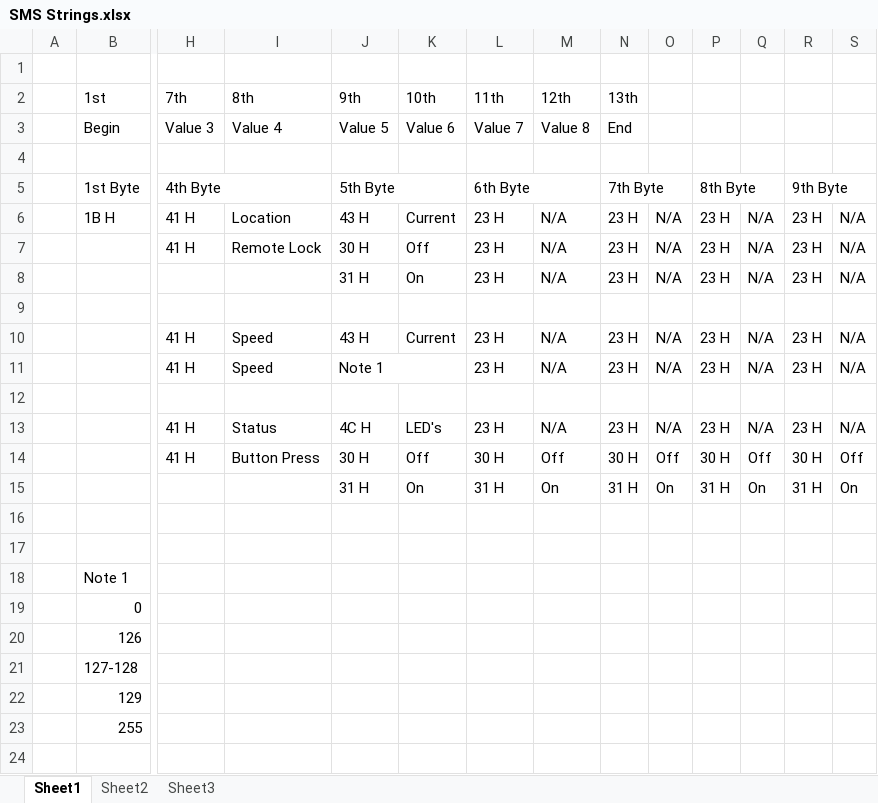
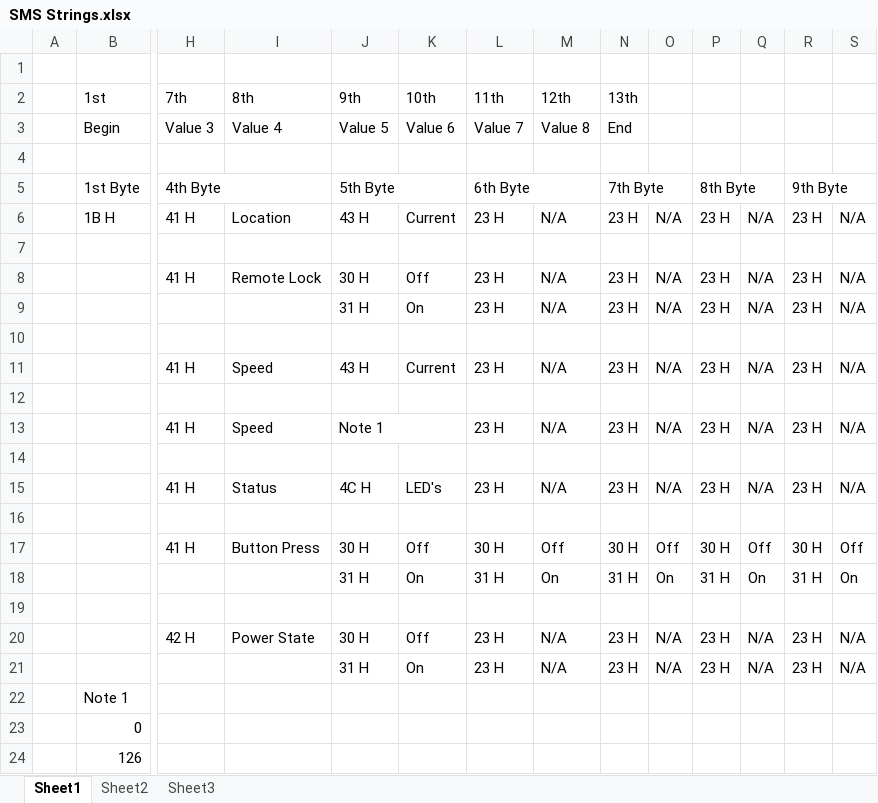
Before and after one commit to JCT250/Scooter, an Excel workbook: SMS Strings.xlsx, sheet Sheet1, drawn as a sheet; only a part is shown, gaps mark what is left out; the shorter side is filled out with more unchanged rows; values as stored, in another font and other column widths than the file's, no cell formats; addresses are those after the commit; rows hold the shown columns only; the diff covers the shown part only; the diff names each change by its address in the sheet, - before the commit and + after, or states it on an @@ line.

```diff
--- a/SMS Strings.xlsx (sheet Sheet1)
+++ b/SMS Strings.xlsx (sheet Sheet1)
+row 7: (empty)
+row 12: (empty)
+row 16: (empty)
-row 20: (empty)
+row 20:  |  | 42 H | Power State | 30 H | Off | 23 H | N/A | 23 H | N/A | 23 H | N/A | 23 H | N/A
+row 21:  |  |  |  | 31 H | On | 23 H | N/A | 23 H | N/A | 23 H | N/A | 23 H | N/A
```
Also changed, not shown: 25 removed rows and 1 edited cell elsewhere in this sheet, cell formats, 8 other files.
